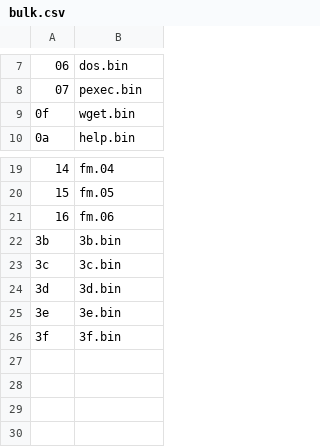
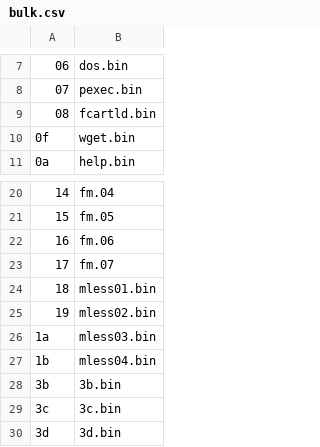
Before and after one commit to Trinity-11/FoenixIDE, a CSV file: Main/roms/F256/bulk.csv, drawn as a sheet; only a part is shown, gaps mark what is left out; the shorter side is filled out with more unchanged rows; the diff names each change by its address in the sheet, - before the commit and + after, or states it on an @@ line.

Commit message:
Release 0.7.0.19 ---------------- Updated the firmware to 01.04.2025. Fixed the Window X and Window Y fields in the Tile Editor. Added Gamma correction table on load of the machine.

```diff
--- a/Main/roms/F256/bulk.csv
+++ b/Main/roms/F256/bulk.csv
+row 9: 08 | fcartld.bin
+row 23: 17 | fm.07
+row 24: 18 | mless01.bin
+row 25: 19 | mless02.bin
+row 26: 1a | mless03.bin
+row 27: 1b | mless04.bin
```
Also changed, not shown: 24 other files.
